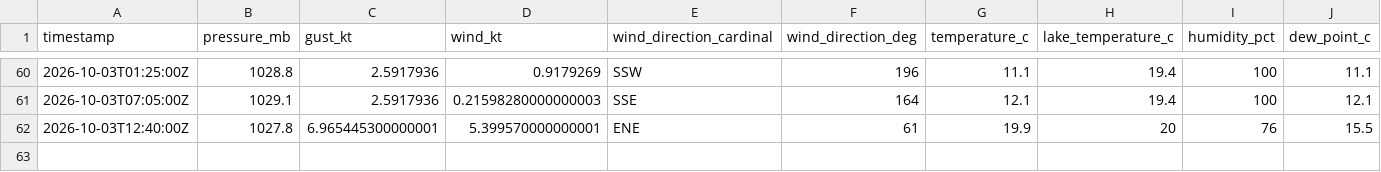
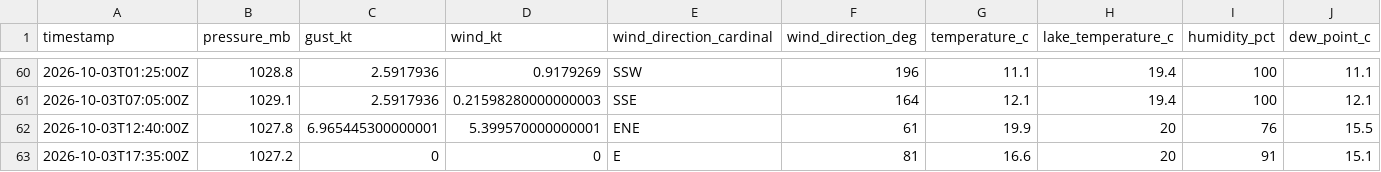
Before and after one commit to marcburri/kite-weather, a CSV file: data/yvbeach.csv, drawn as a sheet; only a part is shown, gaps mark what is left out; rows hold the shown columns only; the diff names each change by its address in the sheet, - before the commit and + after, or states it on an @@ line.

```diff
--- a/data/yvbeach.csv
+++ b/data/yvbeach.csv
+row 63: 2026-10-03T17:35:00Z | 1027.2 | 0 | 0 | E | 81 | 16.6 | 20 | 91 | 15.1
```
Also changed, not shown: data/silvaplana.csv.
